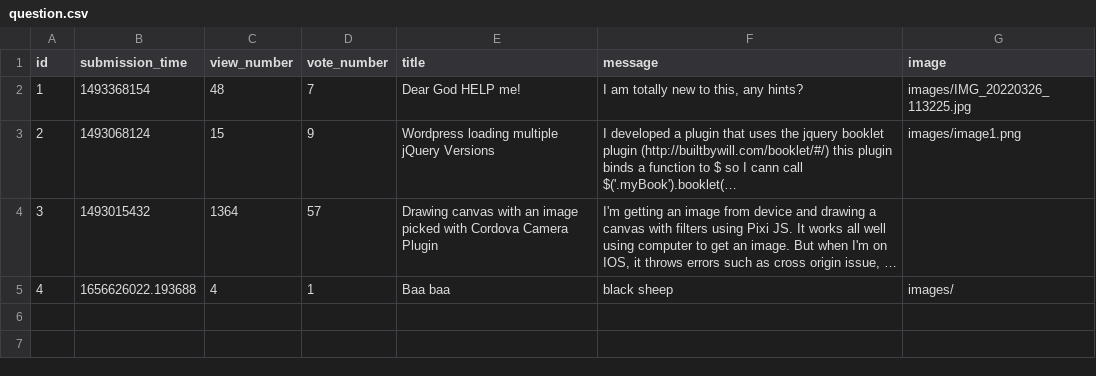
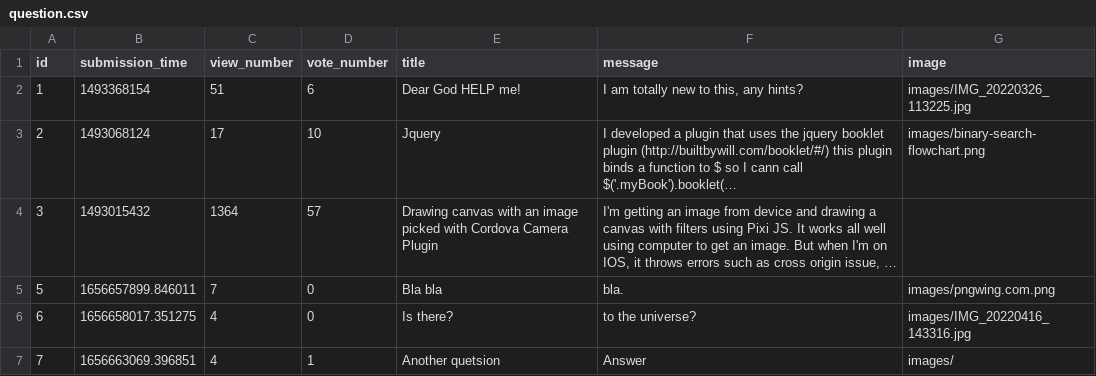
Before and after one commit to CodecoolGlobal/ask-mate-3-python-juhaszszabolcs90, a CSV file: sample_data/question.csv, drawn as a sheet; long unchanged cells end in …; removed rows and columns are numbered as before the commit, all else as after; the diff names each change by its address in the sheet, - before the commit and + after, or states it on an @@ line.

Commit message:
minor fixes, img showing up after answer

```diff
--- a/sample_data/question.csv
+++ b/sample_data/question.csv
-C2 (view_number): 48
+C2 (view_number): 51
-D2 (vote_number): 7
+D2 (vote_number): 6
-C3 (view_number): 15
+C3 (view_number): 17
-D3 (vote_number): 9
+D3 (vote_number): 10
-E3 (title): Wordpress loading multiple jQuery Versions
+E3 (title): Jquery
-G3 (image): images/image1.png
+G3 (image): images/binary-search-flowchart.png
-row 5: 4 | 1656626022.193688 | 4 | 1 | Baa baa | black sheep | images/
+row 5: 5 | 1656657899.846011 | 7 | 0 | Bla bla | bla. | images/pngwing.com.png
+row 6: 6 | 1656658017.351275 | 4 | 0 | Is there? | to the universe? | images/IMG_20220416_143316.jpg
+row 7: 7 | 1656663069.396851 | 4 | 1 | Another quetsion | Answer | images/
```
Also changed, not shown: sample_data/answer.csv, 3 other files.
